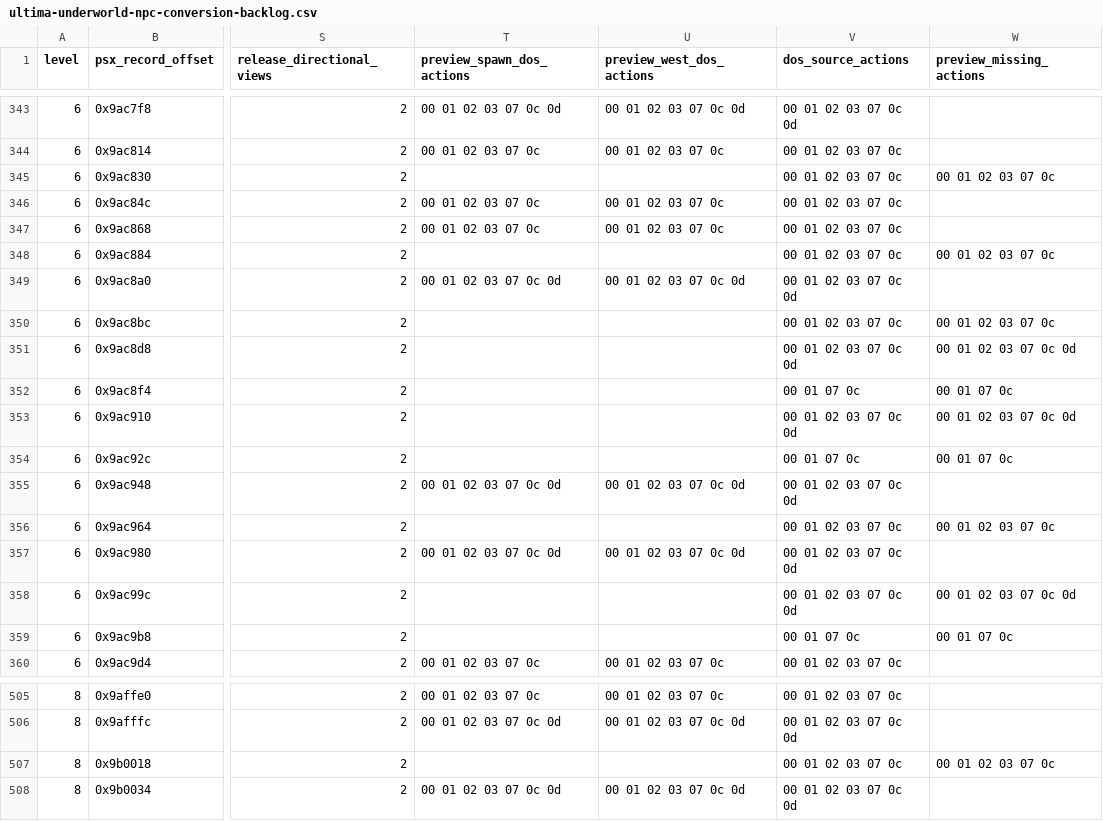
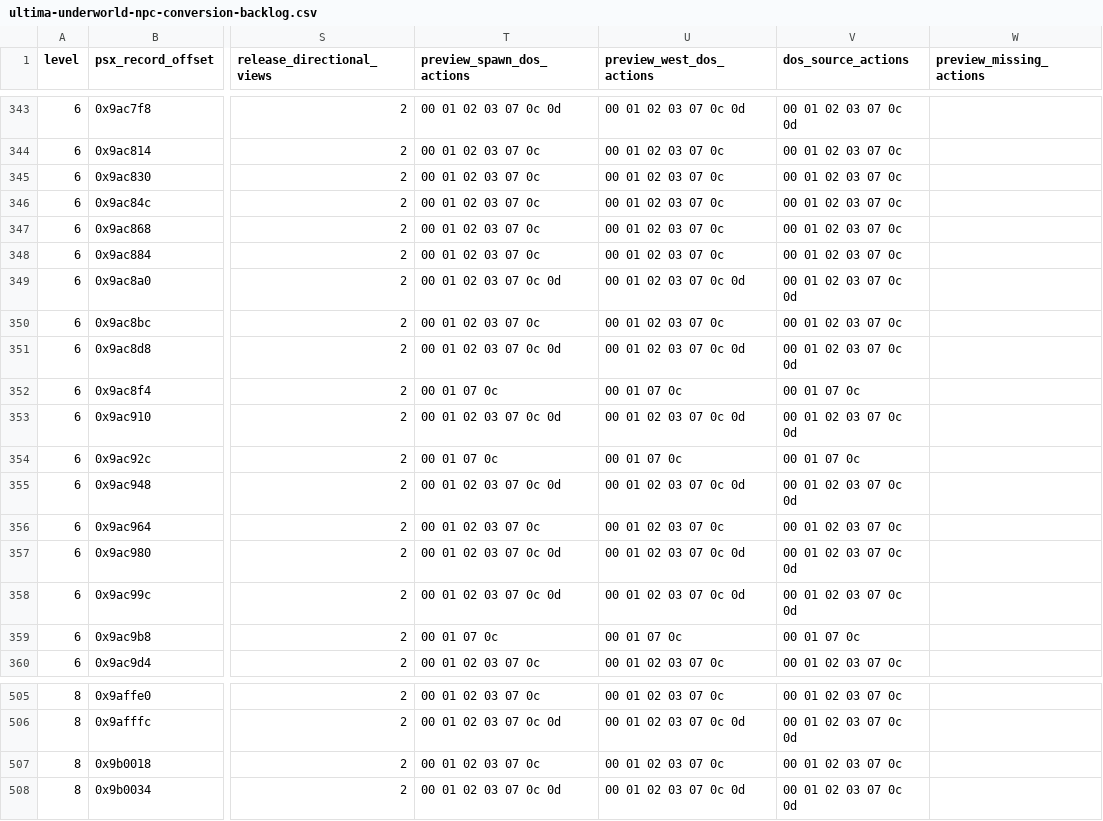
Before and after one commit to hydek12/UltimaUnderworldDOSVisuals, a CSV file: docs/ultima-underworld-npc-conversion-backlog.csv, drawn as a sheet; only a part is shown, gaps mark what is left out; the diff covers the shown part only; the diff names each change by its address in the sheet, - before the commit and + after, or states it on an @@ line.

Commit message:
Close default-bank DOS action gaps and verify five rest spawns

```diff
--- a/docs/ultima-underworld-npc-conversion-backlog.csv
+++ b/docs/ultima-underworld-npc-conversion-backlog.csv
-T345 (preview_spawn_dos_actions): (empty)
+T345 (preview_spawn_dos_actions): 00 01 02 03 07 0c
-U345 (preview_west_dos_actions): (empty)
+U345 (preview_west_dos_actions): 00 01 02 03 07 0c
-W345 (preview_missing_actions): 00 01 02 03 07 0c
+W345 (preview_missing_actions): (empty)
-T348 (preview_spawn_dos_actions): (empty)
+T348 (preview_spawn_dos_actions): 00 01 02 03 07 0c
-U348 (preview_west_dos_actions): (empty)
+U348 (preview_west_dos_actions): 00 01 02 03 07 0c
-W348 (preview_missing_actions): 00 01 02 03 07 0c
+W348 (preview_missing_actions): (empty)
-T350 (preview_spawn_dos_actions): (empty)
+T350 (preview_spawn_dos_actions): 00 01 02 03 07 0c
-U350 (preview_west_dos_actions): (empty)
+U350 (preview_west_dos_actions): 00 01 02 03 07 0c
-W350 (preview_missing_actions): 00 01 02 03 07 0c
+W350 (preview_missing_actions): (empty)
-T351 (preview_spawn_dos_actions): (empty)
+T351 (preview_spawn_dos_actions): 00 01 02 03 07 0c 0d
-U351 (preview_west_dos_actions): (empty)
+U351 (preview_west_dos_actions): 00 01 02 03 07 0c 0d
-W351 (preview_missing_actions): 00 01 02 03 07 0c 0d
+W351 (preview_missing_actions): (empty)
-T352 (preview_spawn_dos_actions): (empty)
+T352 (preview_spawn_dos_actions): 00 01 07 0c
-U352 (preview_west_dos_actions): (empty)
+U352 (preview_west_dos_actions): 00 01 07 0c
-W352 (preview_missing_actions): 00 01 07 0c
+W352 (preview_missing_actions): (empty)
-T353 (preview_spawn_dos_actions): (empty)
+T353 (preview_spawn_dos_actions): 00 01 02 03 07 0c 0d
-U353 (preview_west_dos_actions): (empty)
+U353 (preview_west_dos_actions): 00 01 02 03 07 0c 0d
-W353 (preview_missing_actions): 00 01 02 03 07 0c 0d
+W353 (preview_missing_actions): (empty)
-T354 (preview_spawn_dos_actions): (empty)
+T354 (preview_spawn_dos_actions): 00 01 07 0c
-U354 (preview_west_dos_actions): (empty)
+U354 (preview_west_dos_actions): 00 01 07 0c
-W354 (preview_missing_actions): 00 01 07 0c
+W354 (preview_missing_actions): (empty)
-T356 (preview_spawn_dos_actions): (empty)
+T356 (preview_spawn_dos_actions): 00 01 02 03 07 0c
-U356 (preview_west_dos_actions): (empty)
+U356 (preview_west_dos_actions): 00 01 02 03 07 0c
-W356 (preview_missing_actions): 00 01 02 03 07 0c
+W356 (preview_missing_actions): (empty)
-T358 (preview_spawn_dos_actions): (empty)
+T358 (preview_spawn_dos_actions): 00 01 02 03 07 0c 0d
-U358 (preview_west_dos_actions): (empty)
+U358 (preview_west_dos_actions): 00 01 02 03 07 0c 0d
-W358 (preview_missing_actions): 00 01 02 03 07 0c 0d
+W358 (preview_missing_actions): (empty)
-T359 (preview_spawn_dos_actions): (empty)
+T359 (preview_spawn_dos_actions): 00 01 07 0c
-U359 (preview_west_dos_actions): (empty)
+U359 (preview_west_dos_actions): 00 01 07 0c
-W359 (preview_missing_actions): 00 01 07 0c
+W359 (preview_missing_actions): (empty)
-T507 (preview_spawn_dos_actions): (empty)
+T507 (preview_spawn_dos_actions): 00 01 02 03 07 0c
-U507 (preview_west_dos_actions): (empty)
+U507 (preview_west_dos_actions): 00 01 02 03 07 0c
-W507 (preview_missing_actions): 00 01 02 03 07 0c
+W507 (preview_missing_actions): (empty)
```
Also changed, not shown: 139 edited cells elsewhere in this file, 8 other files.
